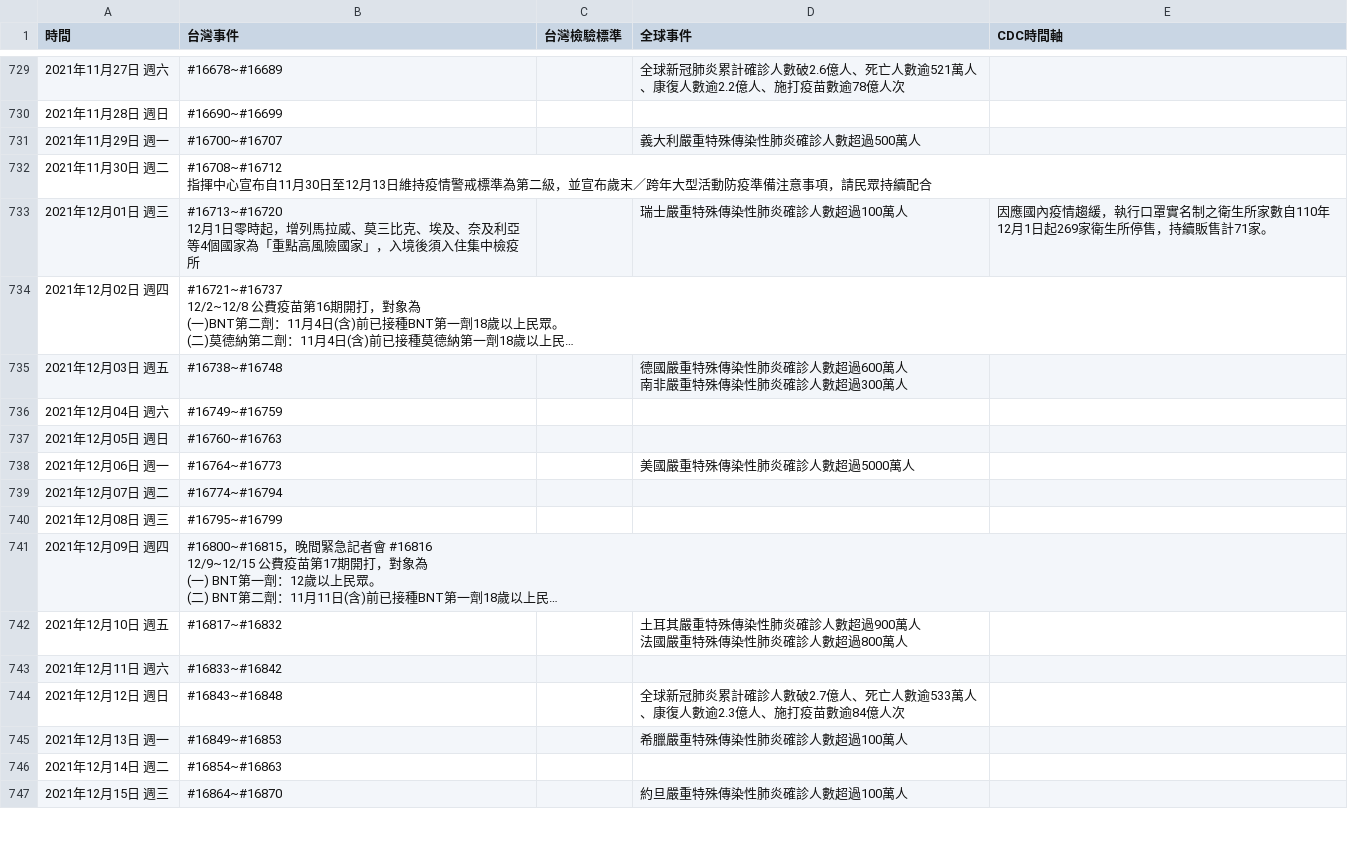
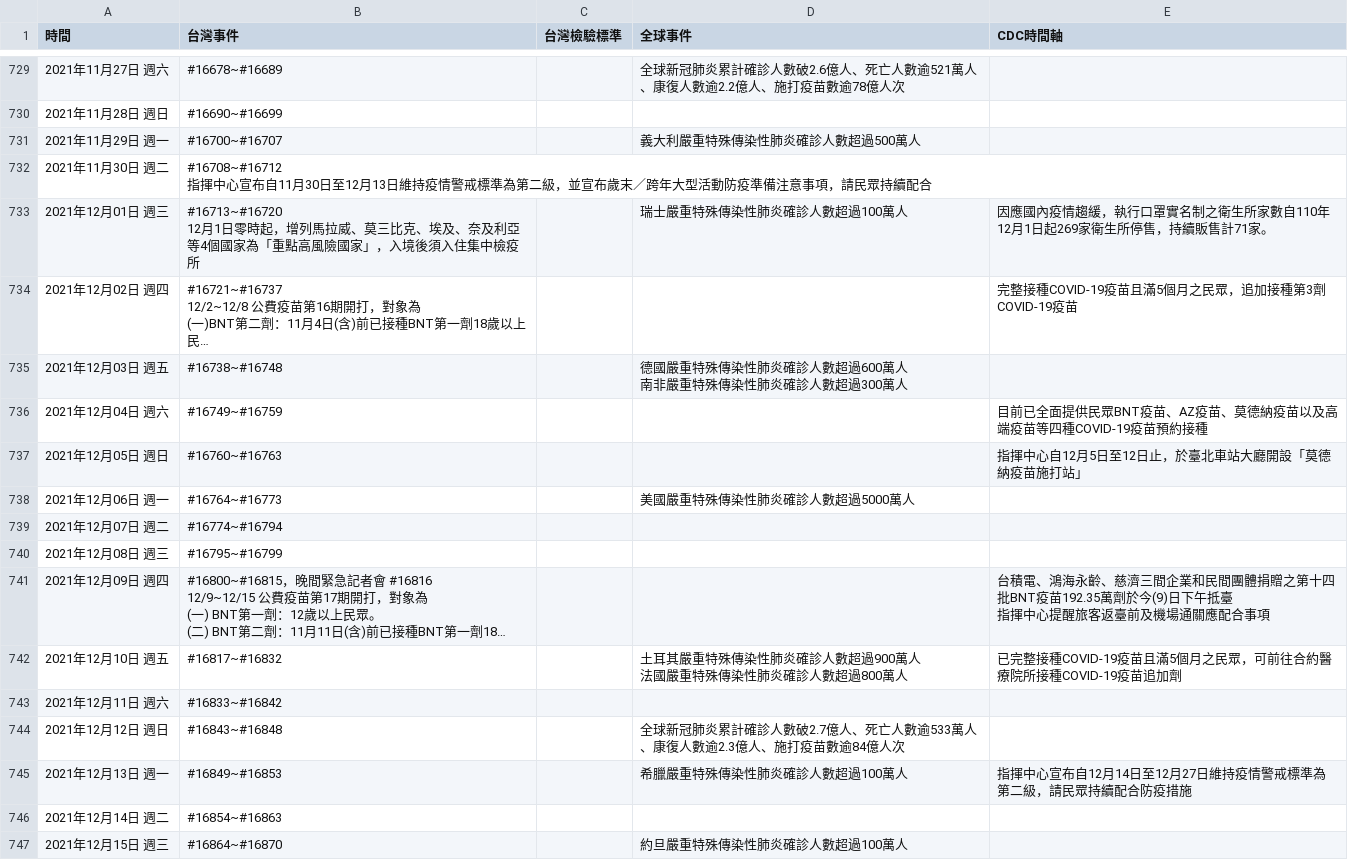
Before and after one commit to Linc-tw/COVID_breakdown, a CSV file: raw_data/COVID-19_in_Taiwan_raw_data_timeline.csv, drawn as a sheet; only a part is shown, gaps mark what is left out; long unchanged cells end in …; ↵ is a line break in a cell; the diff covers the shown part only; the diff names each change by its address in the sheet, - before the commit and + after, or states it on an @@ line.

Commit message:
Automatic data update

```diff
--- a/raw_data/COVID-19_in_Taiwan_raw_data_timeline.csv
+++ b/raw_data/COVID-19_in_Taiwan_raw_data_timeline.csv
-E734 (CDC時間軸): (empty)
+E734 (CDC時間軸): 完整接種COVID-19疫苗且滿5個月之民眾，追加接種第3劑COVID-19疫苗
-E736 (CDC時間軸): (empty)
+E736 (CDC時間軸): 目前已全面提供民眾BNT疫苗、AZ疫苗、莫德納疫苗以及高端疫苗等四種COVID-19疫苗預約接種
-E737 (CDC時間軸): (empty)
+E737 (CDC時間軸): 指揮中心自12月5日至12日止，於臺北車站大廳開設「莫德納疫苗施打站」
-E741 (CDC時間軸): (empty)
+E741 (CDC時間軸): 台積電、鴻海永齡、慈濟三間企業和民間團體捐贈之第十四批BNT疫苗192.35萬劑於今(9)日下午抵臺 ↵ 指揮中心提醒旅客返臺前及機場通關應配合事項
-E742 (CDC時間軸): (empty)
+E742 (CDC時間軸): 已完整接種COVID-19疫苗且滿5個月之民眾，可前往合約醫療院所接種COVID-19疫苗追加劑
-E745 (CDC時間軸): (empty)
+E745 (CDC時間軸): 指揮中心宣布自12月14日至12月27日維持疫情警戒標準為第二級，請民眾持續配合防疫措施
```
Also changed, not shown: 1 added row and 26 edited cells elsewhere in this file, processed_data/2022/local_case_per_county.csv, processed_data/event_timeline_zh-tw.csv, 54 other files.
